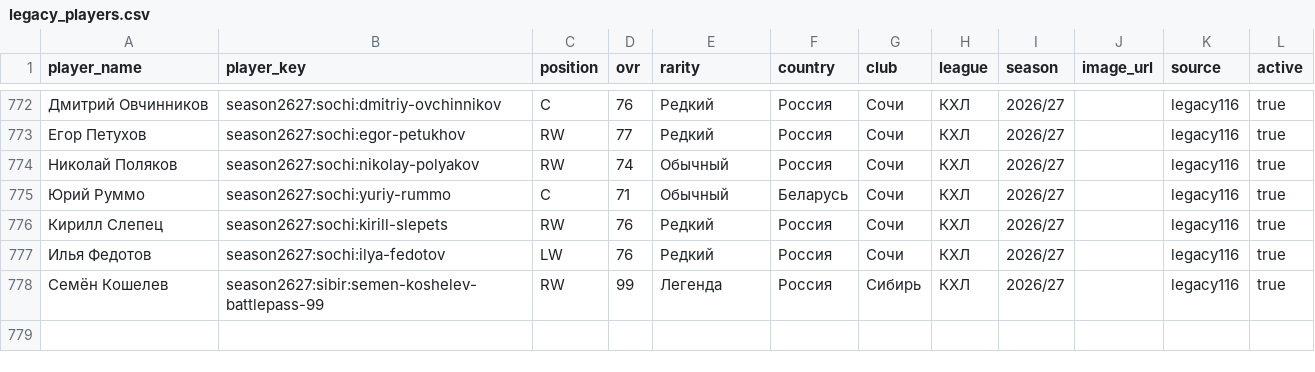
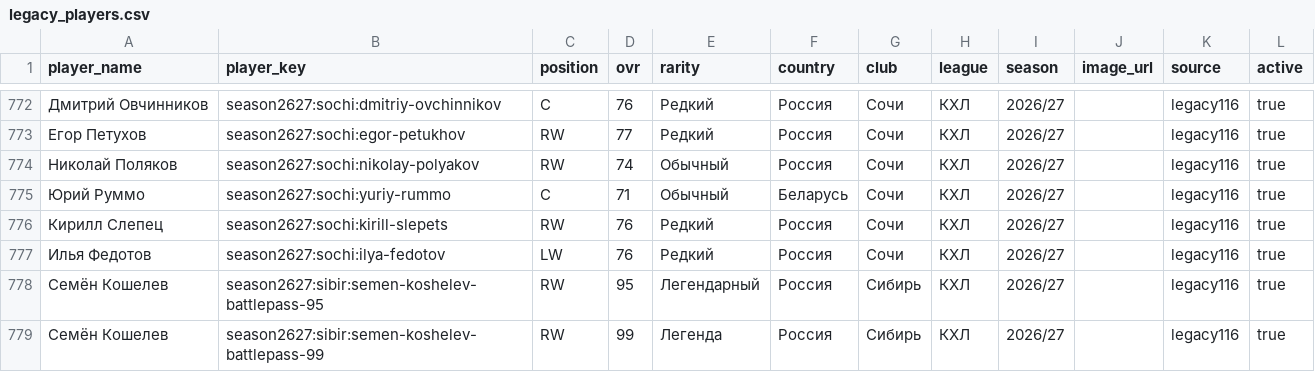
Before and after one commit to ilmazg667-boop/Kosh-KHL-Cards, a CSV file: data/legacy_players.csv, drawn as a sheet; only a part is shown, gaps mark what is left out.

Commit message:
Set Battle Pass price and Koshelev milestone rewards

```diff
--- a/data/legacy_players.csv
+++ b/data/legacy_players.csv
@@ -777,2 +777,3 @@
 "Илья Федотов","season2627:sochi:ilya-fedotov","LW","76","Редкий","Россия","Сочи","КХЛ","2026/27","","legacy116","true"
+"Семён Кошелев","season2627:sibir:semen-koshelev-battlepass-95","RW","95","Легендарный","Россия","Сибирь","КХЛ","2026/27","","legacy116","true"
 "Семён Кошелев","season2627:sibir:semen-koshelev-battlepass-99","RW","99","Легенда","Россия","Сибирь","КХЛ","2026/27","","legacy116","true"
```
